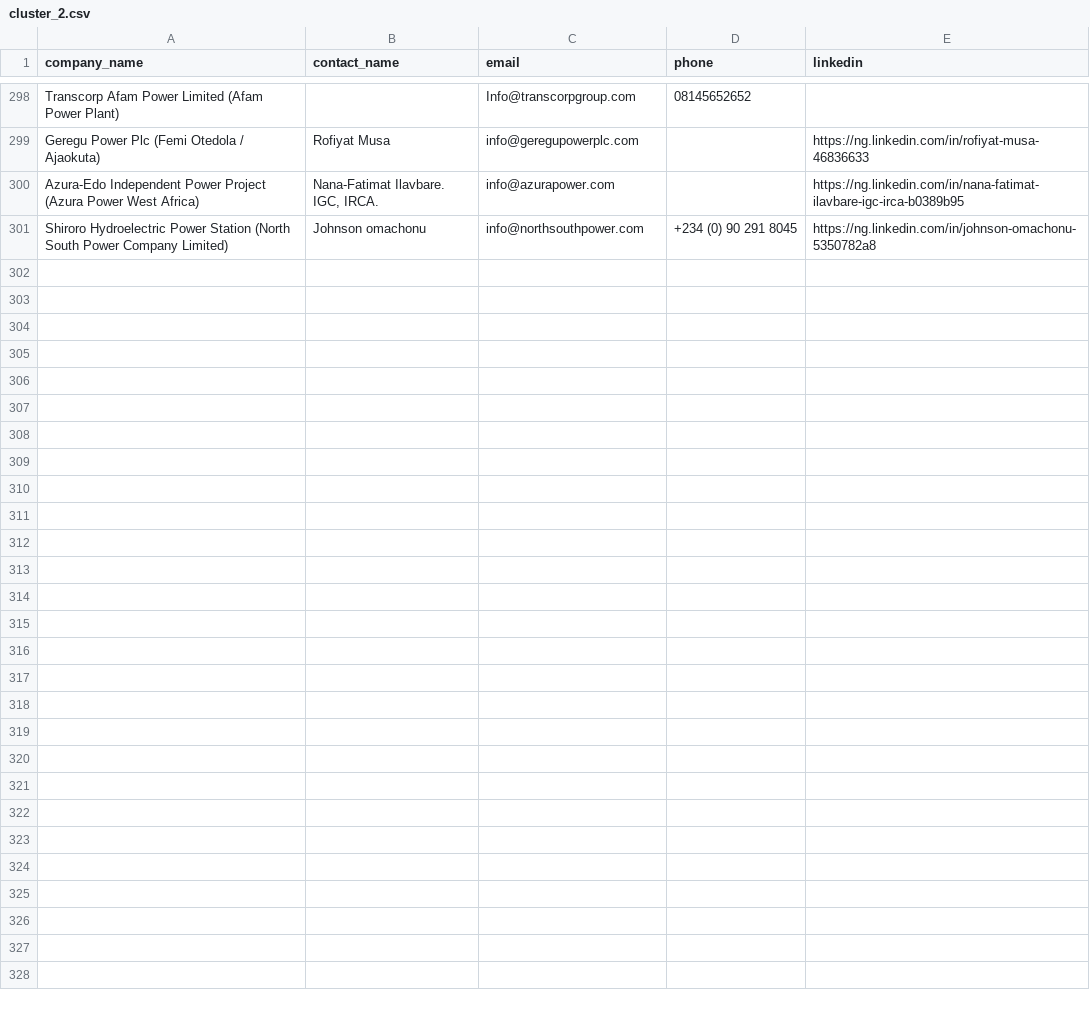
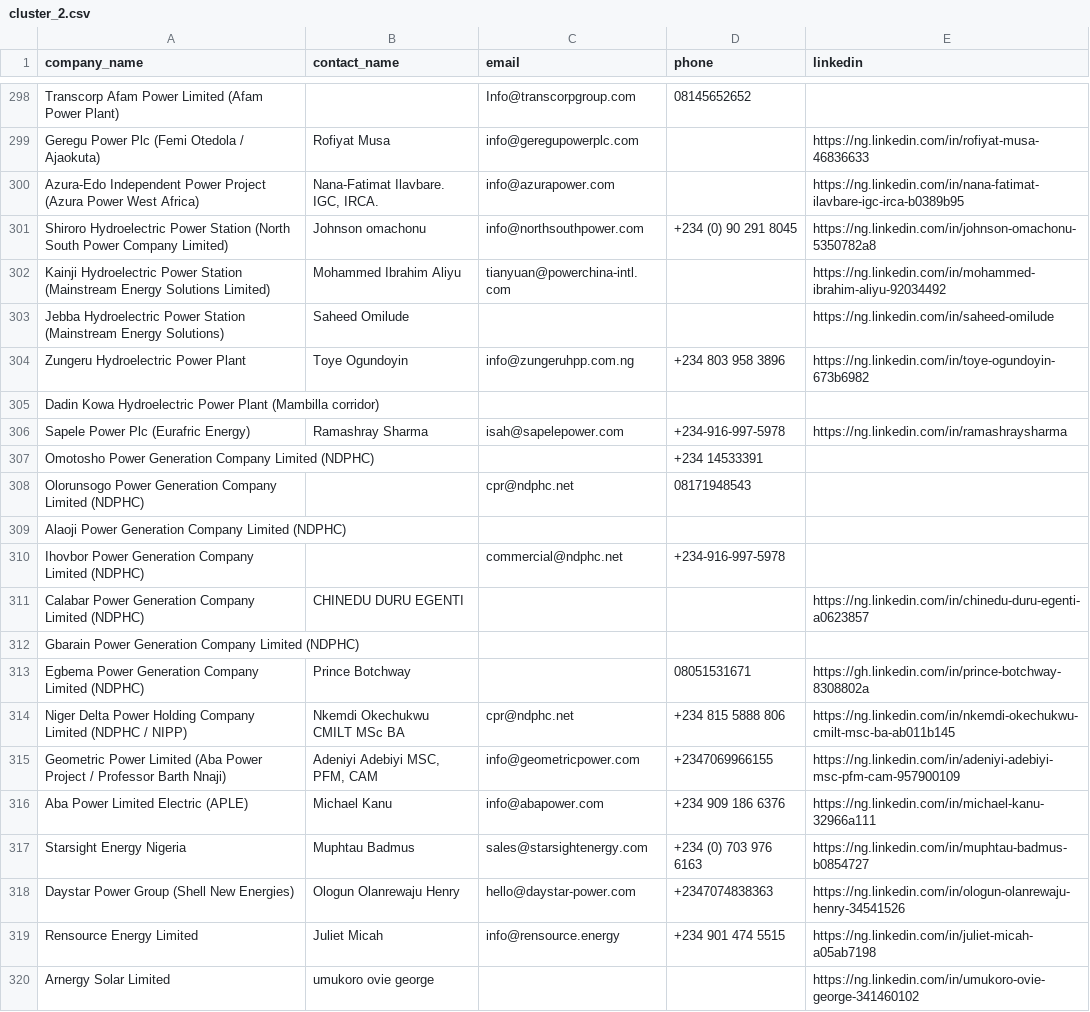
Before and after one commit to ifeanyireed/nets-drive, a CSV file: cluster_2.csv, drawn as a sheet; only a part is shown, gaps mark what is left out; the diff covers the shown part only.

Commit message:
feat(cluster_2): complete enrichment for all 330 companies (100%)

```diff
--- a/cluster_2.csv
+++ b/cluster_2.csv
@@ -301 +301,20 @@ Azura-Edo Independent Power Project (Azura Power West Africa),"Nana-Fatimat Ilav
 Shiroro Hydroelectric Power Station (North South Power Company Limited),Johnson omachonu,info@northsouthpower.com,+234 (0) 90 291 8045,https://ng.linkedin.com/in/johnson-omachonu-5350782a8
+Kainji Hydroelectric Power Station (Mainstream Energy Solutions Limited),Mohammed Ibrahim Aliyu,tianyuan@powerchina-intl.com,,https://ng.linkedin.com/in/mohammed-ibrahim-aliyu-92034492
+Jebba Hydroelectric Power Station (Mainstream Energy Solutions),Saheed Omilude,,,https://ng.linkedin.com/in/saheed-omilude
+Zungeru Hydroelectric Power Plant,Toye Ogundoyin,info@zungeruhpp.com.ng,+234 803 958 3896,https://ng.linkedin.com/in/toye-ogundoyin-673b6982
+Dadin Kowa Hydroelectric Power Plant (Mambilla corridor),,,,
+Sapele Power Plc (Eurafric Energy),Ramashray Sharma,isah@sapelepower.com,+234-916-997-5978,https://ng.linkedin.com/in/ramashraysharma
+Omotosho Power Generation Company Limited (NDPHC),,,+234 14533391,
+Olorunsogo Power Generation Company Limited (NDPHC),,cpr@ndphc.net,08171948543,
+Alaoji Power Generation Company Limited (NDPHC),,,,
+Ihovbor Power Generation Company Limited (NDPHC),,commercial@ndphc.net,+234-916-997-5978,
+Calabar Power Generation Company Limited (NDPHC),CHINEDU DURU EGENTI,,,https://ng.linkedin.com/in/chinedu-duru-egenti-a0623857
+Gbarain Power Generation Company Limited (NDPHC),,,,
+Egbema Power Generation Company Limited (NDPHC),Prince Botchway,,08051531671,https://gh.linkedin.com/in/prince-botchway-8308802a
+Niger Delta Power Holding Company Limited (NDPHC / NIPP),Nkemdi Okechukwu CMILT MSc BA,cpr@ndphc.net,+234 815 5888 806,https://ng.linkedin.com/in/nkemdi-okechukwu-cmilt-msc-ba-ab011b145
+Geometric Power Limited (Aba Power Project / Professor Barth Nnaji),"Adeniyi Adebiyi MSC, PFM, CAM",info@geometricpower.com,+2347069966155,https://ng.linkedin.com/in/adeniyi-adebiyi-msc-pfm-cam-957900109
+Aba Power Limited Electric (APLE),Michael Kanu,info@abapower.com,+234 909 186 6376,https://ng.linkedin.com/in/michael-kanu-32966a111
+Starsight Energy Nigeria,Muphtau Badmus,sales@starsightenergy.com,+234 (0) 703 976 6163,https://ng.linkedin.com/in/muphtau-badmus-b0854727
+Daystar Power Group (Shell New Energies),Ologun Olanrewaju Henry,hello@daystar-power.com,+2347074838363,https://ng.linkedin.com/in/ologun-olanrewaju-henry-34541526
+Rensource Energy Limited,Juliet Micah,info@rensource.energy,+234 901 474 5515,https://ng.linkedin.com/in/juliet-micah-a05ab7198
+Arnergy Solar Limited,umukoro ovie george,,,https://ng.linkedin.com/in/umukoro-ovie-george-341460102
```
Also changed, not shown: 11 added rows elsewhere in this file, 1 other file.
